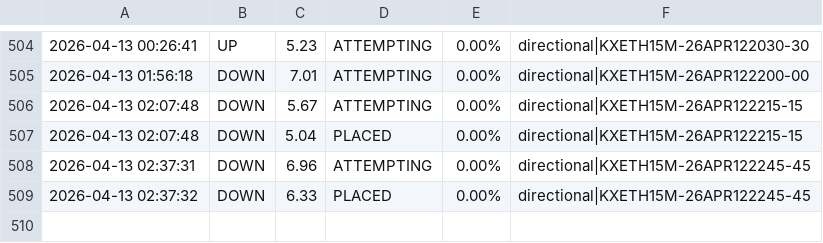
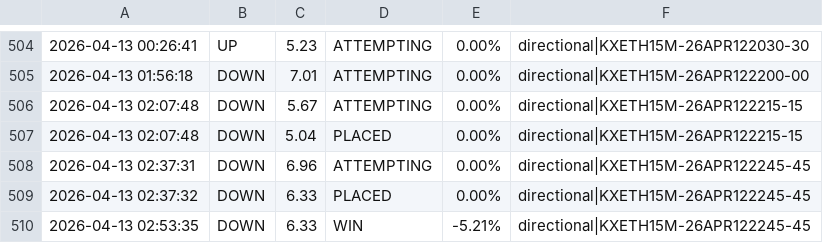
Before and after one commit to KeiserSoze222/Openclaw, a CSV file: eth_trade_log.csv, drawn as a sheet; only a part is shown, gaps mark what is left out; the diff names each change by its address in the sheet, - before the commit and + after, or states it on an @@ line.

```diff
--- a/eth_trade_log.csv
+++ b/eth_trade_log.csv
+row 510: 2026-04-13 02:53:35 | DOWN | 6.33 | WIN | -5.21% | directional|KXETH15M-26APR122245-45
```
Also changed, not shown: sol_trade_log.csv, trade_log.csv, 13 other files.
